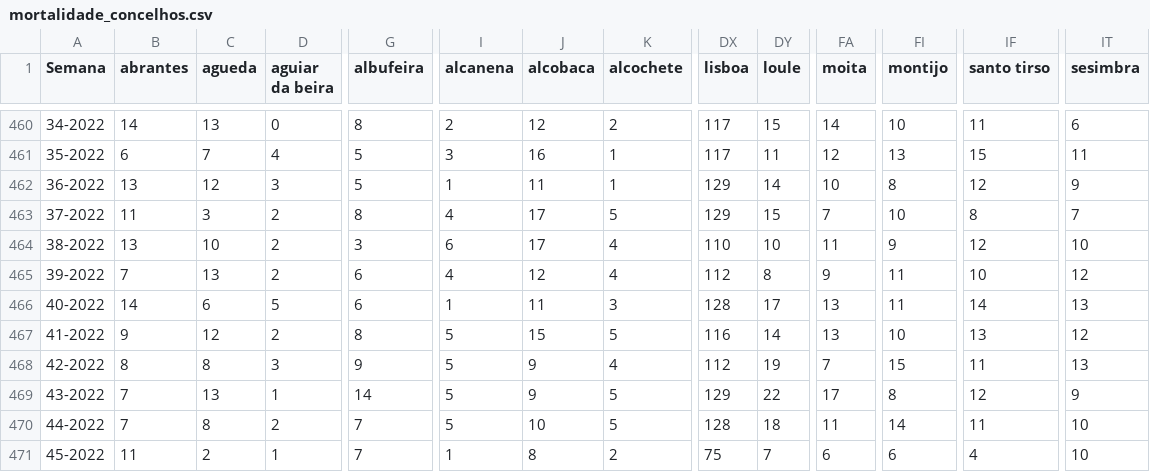
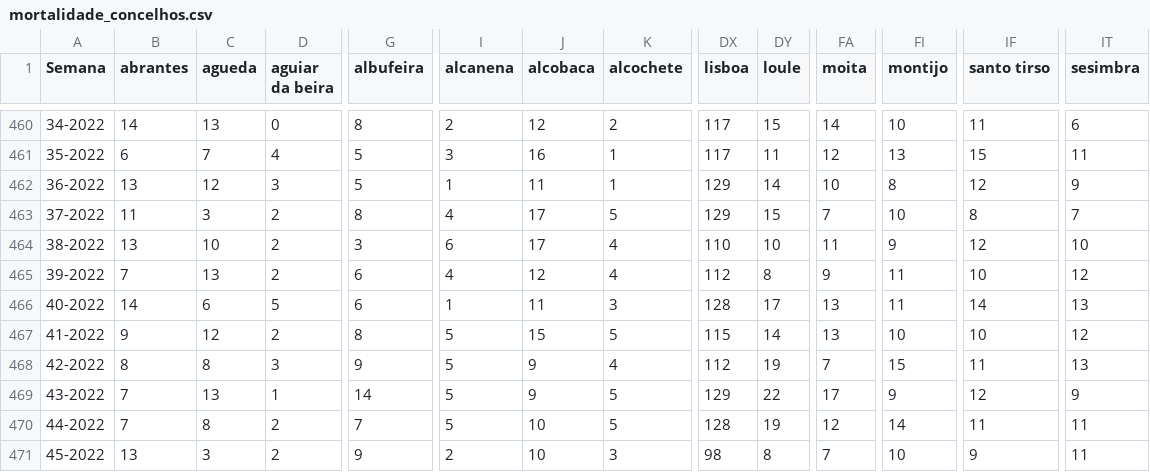
Before and after one commit to dssg-pt/dados-SICOeVM, a CSV file: mortalidade_concelhos.csv, drawn as a sheet; only a part is shown, gaps mark what is left out; the diff covers the shown part only; the diff names each change by its address in the sheet, - before the commit and + after, or states it on an @@ line.

```diff
--- a/mortalidade_concelhos.csv
+++ b/mortalidade_concelhos.csv
-DX467 (lisboa): 116
+DX467 (lisboa): 115
-IF467 (santo tirso): 13
+IF467 (santo tirso): 10
-FI469 (montijo): 8
+FI469 (montijo): 9
-DY470 (loule): 18
+DY470 (loule): 19
-FA470 (moita): 11
+FA470 (moita): 12
-IT470:IT471 (sesimbra): 10
+IT470:IT471 (sesimbra): 11
-B471 (abrantes): 11
+B471 (abrantes): 13
-C471 (agueda): 2
+C471 (agueda): 3
-D471 (aguiar da beira): 1
+D471 (aguiar da beira): 2
-G471 (albufeira): 7
+G471 (albufeira): 9
-I471 (alcanena): 1
+I471 (alcanena): 2
-J471 (alcobaca): 8
+J471 (alcobaca): 10
-K471 (alcochete): 2
+K471 (alcochete): 3
-DX471 (lisboa): 75
+DX471 (lisboa): 98
-DY471 (loule): 7
+DY471 (loule): 8
-FA471 (moita): 6
+FA471 (moita): 7
-FI471 (montijo): 6
+FI471 (montijo): 10
-IF471 (santo tirso): 4
+IF471 (santo tirso): 9
```
Also changed, not shown: 127 edited cells elsewhere in this file, 3 other files.
